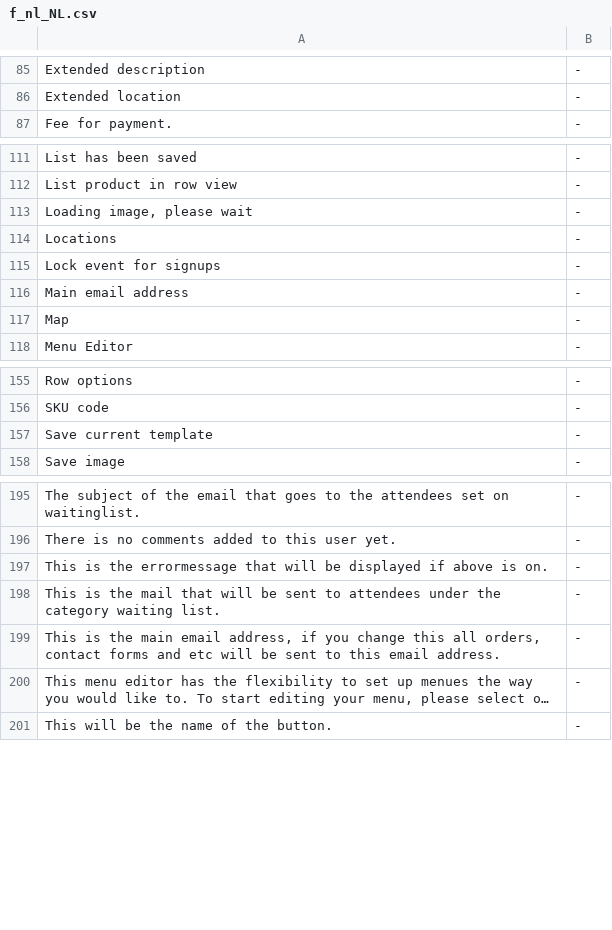
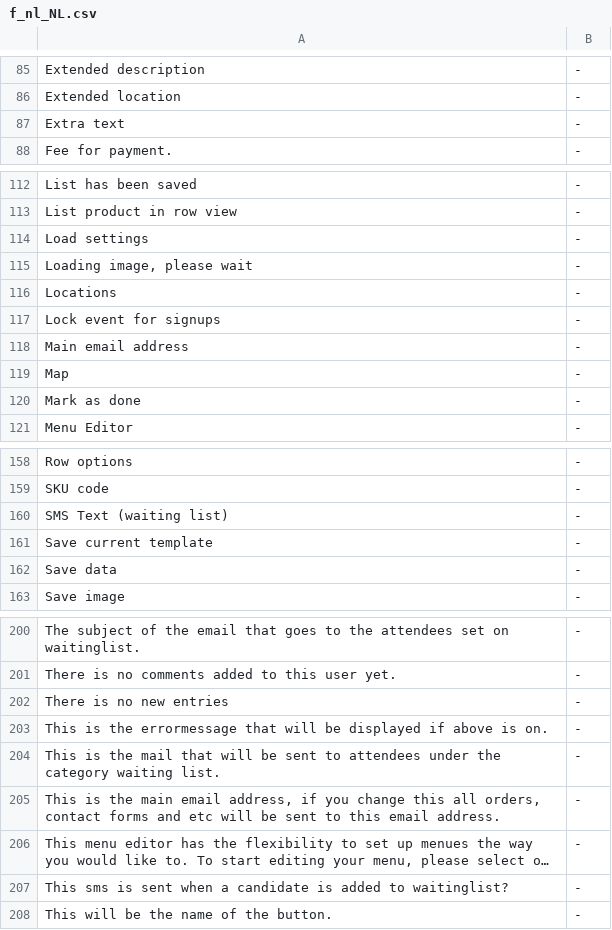
Before and after one commit to tamzidoronno/zaui-v4, a CSV file: com.getshop.client/ROOT/translation/stripped/f_nl_NL.csv, drawn as a sheet; only a part is shown, gaps mark what is left out; long unchanged cells end in …; the diff covers the shown part only; the diff names each change by its address in the sheet, - before the commit and + after, or states it on an @@ line.

Commit message:
Added possibility to mark a user as processed when booking app is connected to a page.

```diff
--- a/com.getshop.client/ROOT/translation/stripped/f_nl_NL.csv
+++ b/com.getshop.client/ROOT/translation/stripped/f_nl_NL.csv
+row 87: Extra text | -
+row 114: Load settings | -
+row 120: Mark as done | -
+row 160: SMS Text (waiting list) | -
+row 162: Save data | -
+row 202: There is no new entries | -
+row 207: This sms is sent when a candidate is added to waitinglist? | -
```
Also changed, not shown: 1 added row elsewhere in this file, com.getshop.client/ROOT/translation/f_base.csv, com.getshop.client/ROOT/translation/f_nb_NO.csv, 14 other files.
